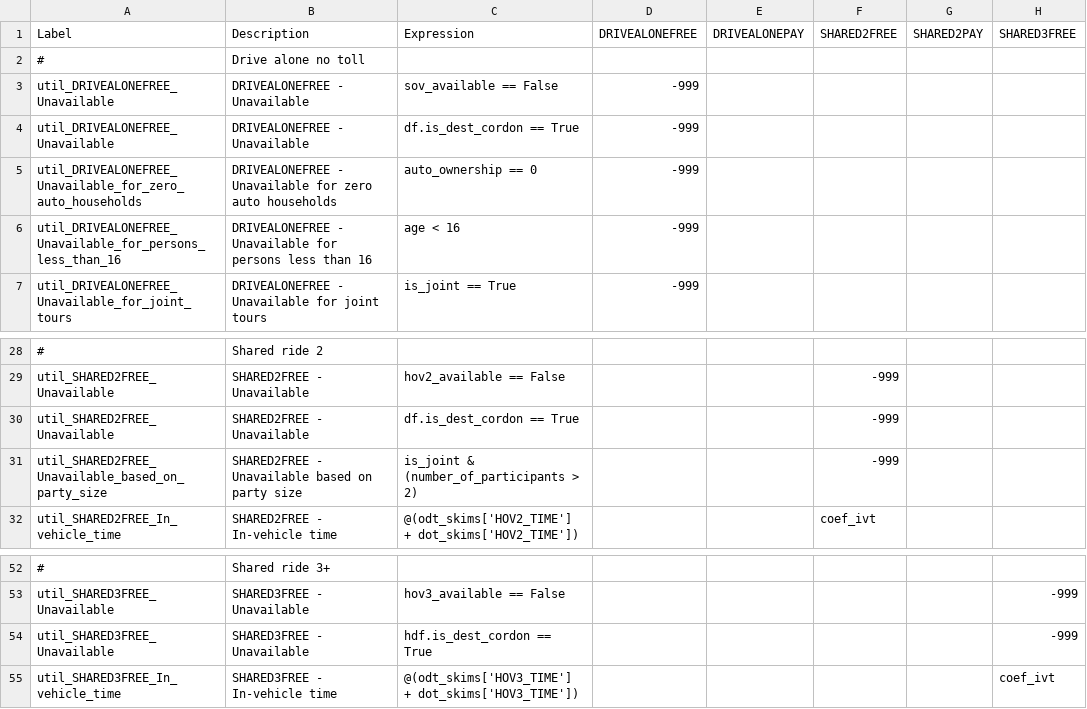
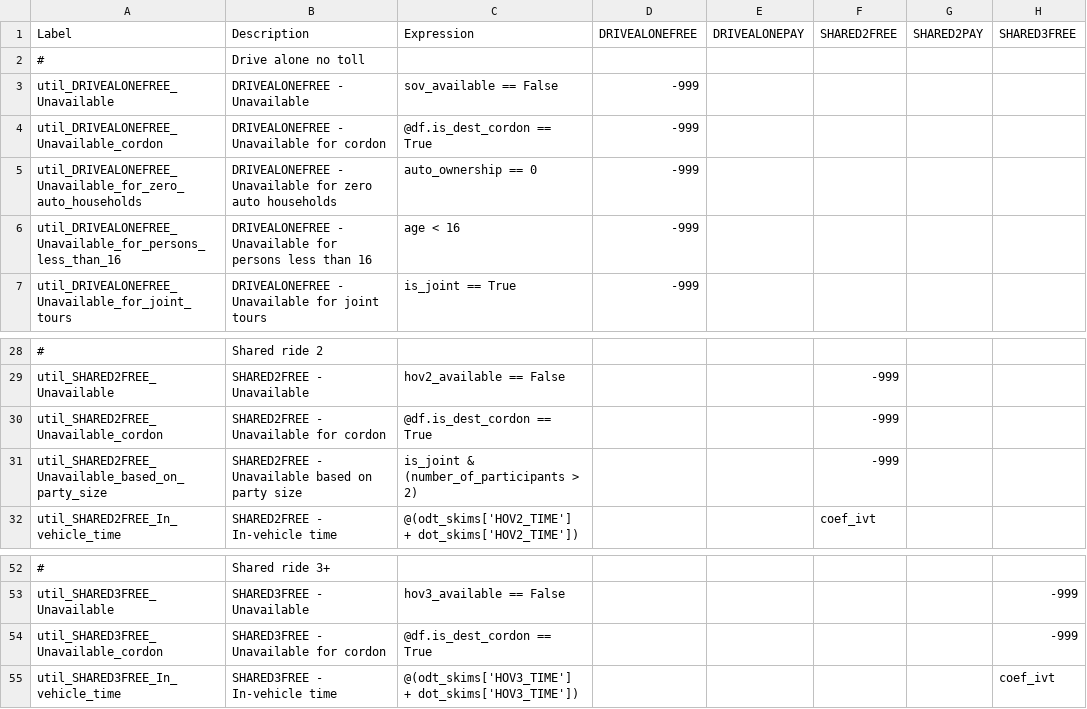
Before and after one commit to LBNL-UCB-STI/activitysim-configs-sfbay, a CSV file: configs/tour_mode_choice.csv, drawn as a sheet; only a part is shown, gaps mark what is left out; the diff names each change by its address in the sheet, - before the commit and + after, or states it on an @@ line.

Commit message:
update cordon pricing configs

```diff
--- a/configs/tour_mode_choice.csv
+++ b/configs/tour_mode_choice.csv
-A4: util_DRIVEALONEFREE_Unavailable
+A4: util_DRIVEALONEFREE_Unavailable_cordon
-B4: DRIVEALONEFREE - Unavailable
+B4: DRIVEALONEFREE - Unavailable for cordon
-C4: df.is_dest_cordon == True
+C4: @df.is_dest_cordon == True
-A30: util_SHARED2FREE_Unavailable
+A30: util_SHARED2FREE_Unavailable_cordon
-B30: SHARED2FREE - Unavailable
+B30: SHARED2FREE - Unavailable for cordon
-C30: df.is_dest_cordon == True
+C30: @df.is_dest_cordon == True
-A54: util_SHARED3FREE_Unavailable
+A54: util_SHARED3FREE_Unavailable_cordon
-B54: SHARED3FREE - Unavailable
+B54: SHARED3FREE - Unavailable for cordon
-C54: hdf.is_dest_cordon == True
+C54: @df.is_dest_cordon == True
```
Also changed, not shown: configs/trip_mode_choice.csv.
